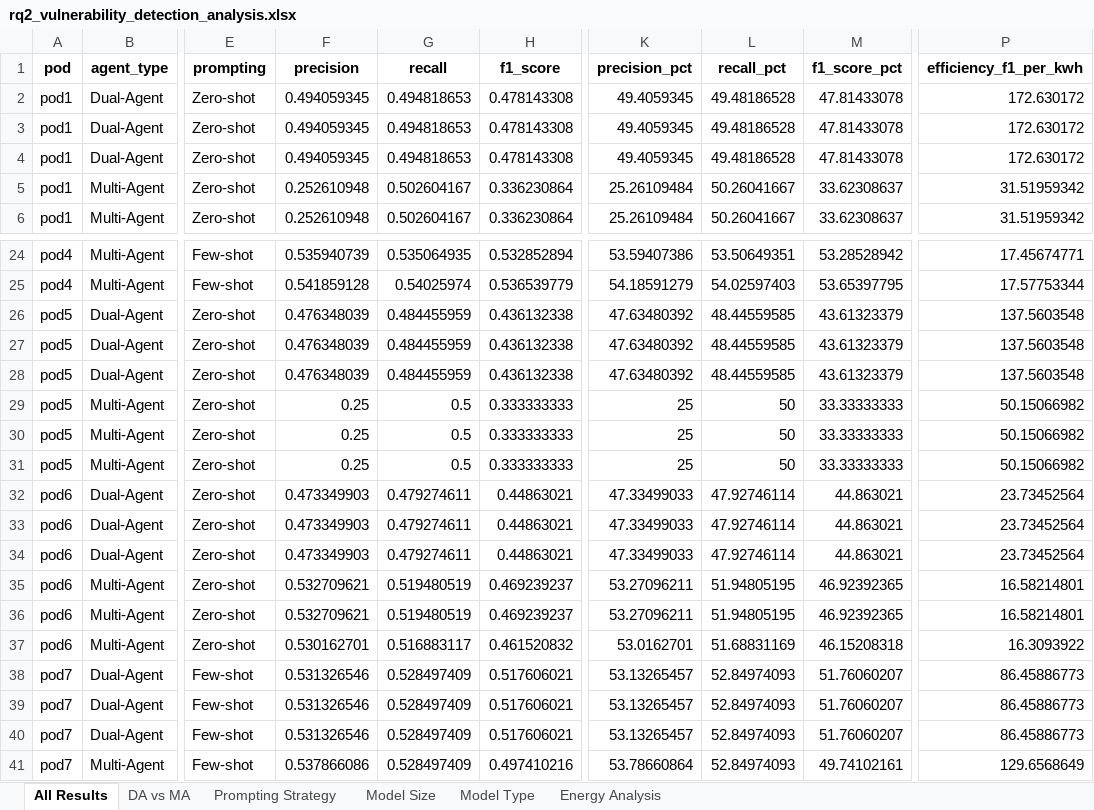
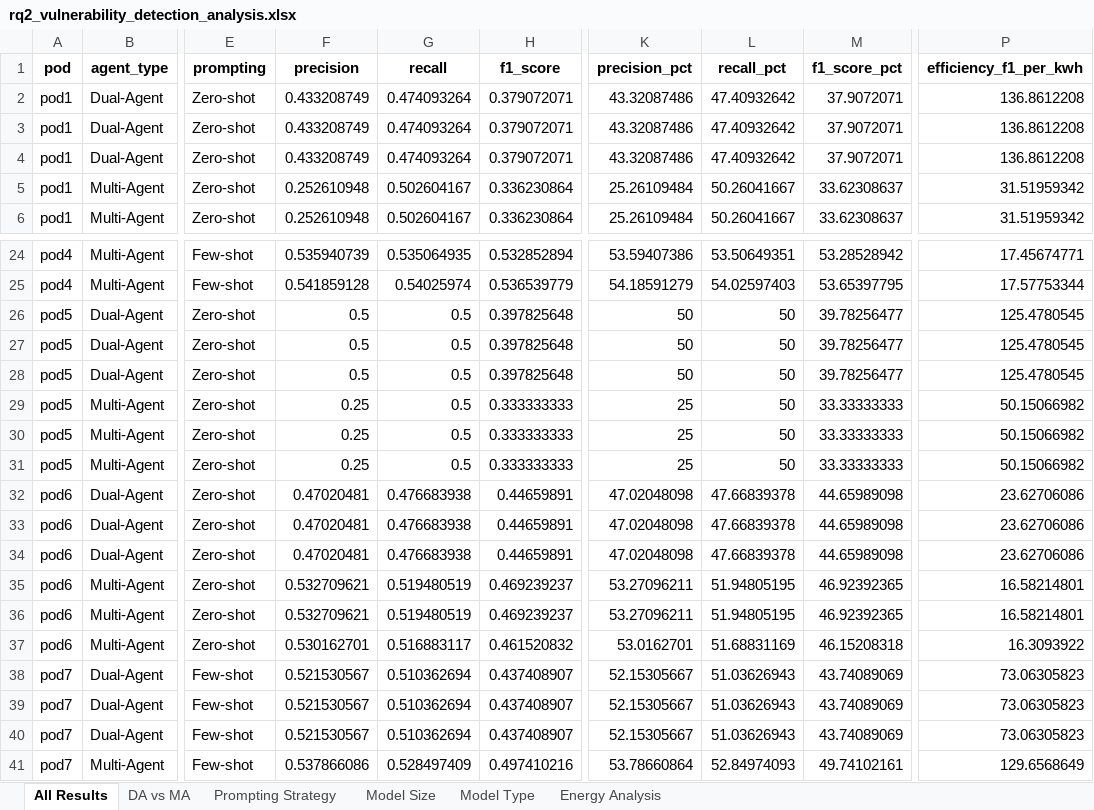
Before and after one commit to unused1/agent-green, an Excel workbook: results/analysis/rq2/rq2_vulnerability_detection_analysis.xlsx, sheet All Results, drawn as a sheet; only a part is shown, gaps mark what is left out; values as stored, in another font and other column widths than the file's, no borders; the diff covers the shown part only; the diff names each change by its address in the sheet, - before the commit and + after, or states it on an @@ line.

Commit message:
chore(analysis): Regenerate figures and analysis after DA keyword fallback fix
Re-ran 4 notebooks to update all figures and analysis outputs reflecting
the corrected DA vulnerability predictions (2,597 predictions changed).

```diff
--- a/results/analysis/rq2/rq2_vulnerability_detection_analysis.xlsx (sheet All Results)
+++ b/results/analysis/rq2/rq2_vulnerability_detection_analysis.xlsx (sheet All Results)
-F2:F4 (precision): 0.494059345
+F2:F4 (precision): 0.433208749
-G2:G4 (recall): 0.494818653
+G2:G4 (recall): 0.474093264
-H2:H4 (f1_score): 0.478143308
+H2:H4 (f1_score): 0.379072071
-K2:K4 (precision_pct): 49.4059345
+K2:K4 (precision_pct): 43.32087486
-L2:L4 (recall_pct): 49.48186528
+L2:L4 (recall_pct): 47.40932642
-M2:M4 (f1_score_pct): 47.81433078
+M2:M4 (f1_score_pct): 37.9072071
-P2:P4 (efficiency_f1_per_kwh): 172.630172
+P2:P4 (efficiency_f1_per_kwh): 136.8612208
-F26:F28 (precision): 0.476348039
+F26:F28 (precision): 0.5
-G26:G28 (recall): 0.484455959
+G26:G28 (recall): 0.5
-H26:H28 (f1_score): 0.436132338
+H26:H28 (f1_score): 0.397825648
-K26:K28 (precision_pct): 47.63480392
+K26:K28 (precision_pct): 50
-L26:L28 (recall_pct): 48.44559585
+L26:L28 (recall_pct): 50
-M26:M28 (f1_score_pct): 43.61323379
+M26:M28 (f1_score_pct): 39.78256477
-P26:P28 (efficiency_f1_per_kwh): 137.5603548
+P26:P28 (efficiency_f1_per_kwh): 125.4780545
-F32:F34 (precision): 0.473349903
+F32:F34 (precision): 0.47020481
-G32:G34 (recall): 0.479274611
+G32:G34 (recall): 0.476683938
-H32:H34 (f1_score): 0.44863021
+H32:H34 (f1_score): 0.44659891
-K32:K34 (precision_pct): 47.33499033
+K32:K34 (precision_pct): 47.02048098
-L32:L34 (recall_pct): 47.92746114
+L32:L34 (recall_pct): 47.66839378
-M32:M34 (f1_score_pct): 44.863021
+M32:M34 (f1_score_pct): 44.65989098
-P32:P34 (efficiency_f1_per_kwh): 23.73452564
+P32:P34 (efficiency_f1_per_kwh): 23.62706086
-F38:F40 (precision): 0.531326546
+F38:F40 (precision): 0.521530567
-G38:G40 (recall): 0.528497409
+G38:G40 (recall): 0.510362694
-H38:H40 (f1_score): 0.517606021
+H38:H40 (f1_score): 0.437408907
-K38:K40 (precision_pct): 53.13265457
+K38:K40 (precision_pct): 52.15305667
-L38:L40 (recall_pct): 52.84974093
+L38:L40 (recall_pct): 51.03626943
-M38:M40 (f1_score_pct): 51.76060207
+M38:M40 (f1_score_pct): 43.74089069
-P38:P40 (efficiency_f1_per_kwh): 86.45886773
+P38:P40 (efficiency_f1_per_kwh): 73.06305823
```
Also changed, not shown: 21 edited cells elsewhere in this sheet, sheet Model Size, sheet Model Type, sheet Prompting Strategy, sheet DA vs MA, results/analysis/vuln_detection_comprehensive_analysis.xlsx, 24 other files.
